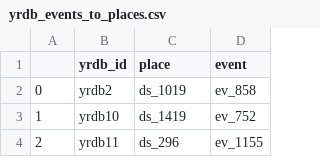
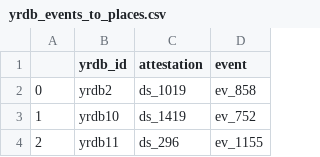
Before and after one commit to YellowRiverDatabase/geodata, a CSV file: relational-datadata/yrdb_events_to_places.csv, drawn as a sheet; only a part is shown.

Commit message:
Update yrdb_events_to_places.csv

```diff
--- a/relational-datadata/yrdb_events_to_places.csv
+++ b/relational-datadata/yrdb_events_to_places.csv
@@ -1,2 +1,2 @@
-,yrdb_id,place,event
+,yrdb_id,attestation,event
 0,yrdb2,ds_1019,ev_858
```
